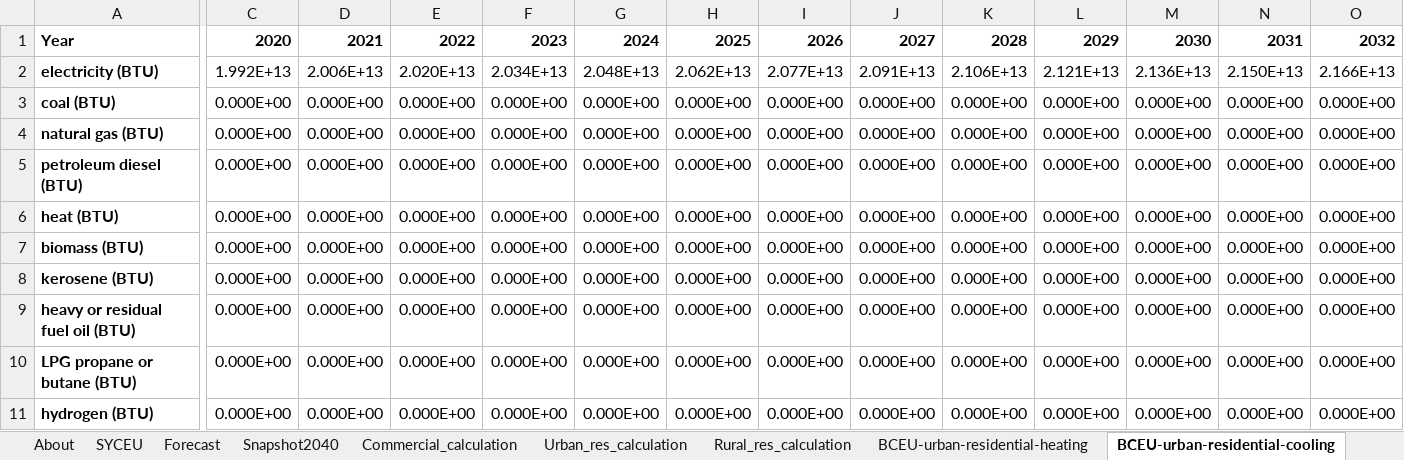
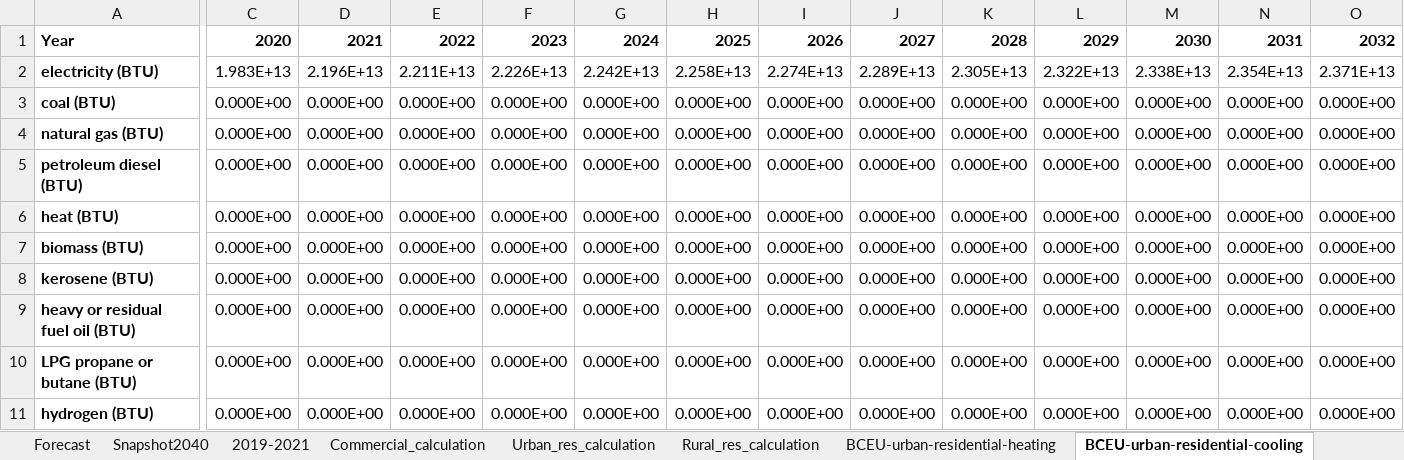
Before and after one commit to Energy-Innovation/eps-southkorea, an Excel workbook: InputData/bldgs/BCEU/BAU Components Energy Use.xlsx, sheet BCEU-urban-residential-cooling, drawn as a sheet; only a part is shown, gaps mark what is left out; values as stored, in another font and other column widths than the file's, no borders; the diff covers the shown part only; the diff names each change by its address in the sheet, - before the commit and + after, or states it on an @@ line.

```diff
--- a/InputData/bldgs/BCEU/BAU Components Energy Use.xlsx (sheet BCEU-urban-residential-cooling)
+++ b/InputData/bldgs/BCEU/BAU Components Energy Use.xlsx (sheet BCEU-urban-residential-cooling)
+sheet tab: 2019-2021
-C2: 1.992E+13
+C2: 1.983E+13
-D2: 2.006E+13
+D2: 2.196E+13
-E2: 2.020E+13
+E2: 2.211E+13
-F2: 2.034E+13
+F2: 2.226E+13
-G2: 2.048E+13
+G2: 2.242E+13
-H2: 2.062E+13
+H2: 2.258E+13
-I2: 2.077E+13
+I2: 2.274E+13
-J2: 2.091E+13
+J2: 2.289E+13
-K2: 2.106E+13
+K2: 2.305E+13
-L2: 2.121E+13
+L2: 2.322E+13
-M2: 2.136E+13
+M2: 2.338E+13
-N2: 2.150E+13
+N2: 2.354E+13
-O2: 2.166E+13
+O2: 2.371E+13
```
Also changed, not shown: 18 edited cells elsewhere in this sheet, sheet Commercial_calculation, sheet Urban_res_calculation, sheet Rural_res_calculation, sheet BCEU-commercial-heating, sheet BCEU-commercial-appl, sheet BCEU-commercial-cooling, 11 more sheets, other sheet tabs, formulas that keep their value, 15 other files.
